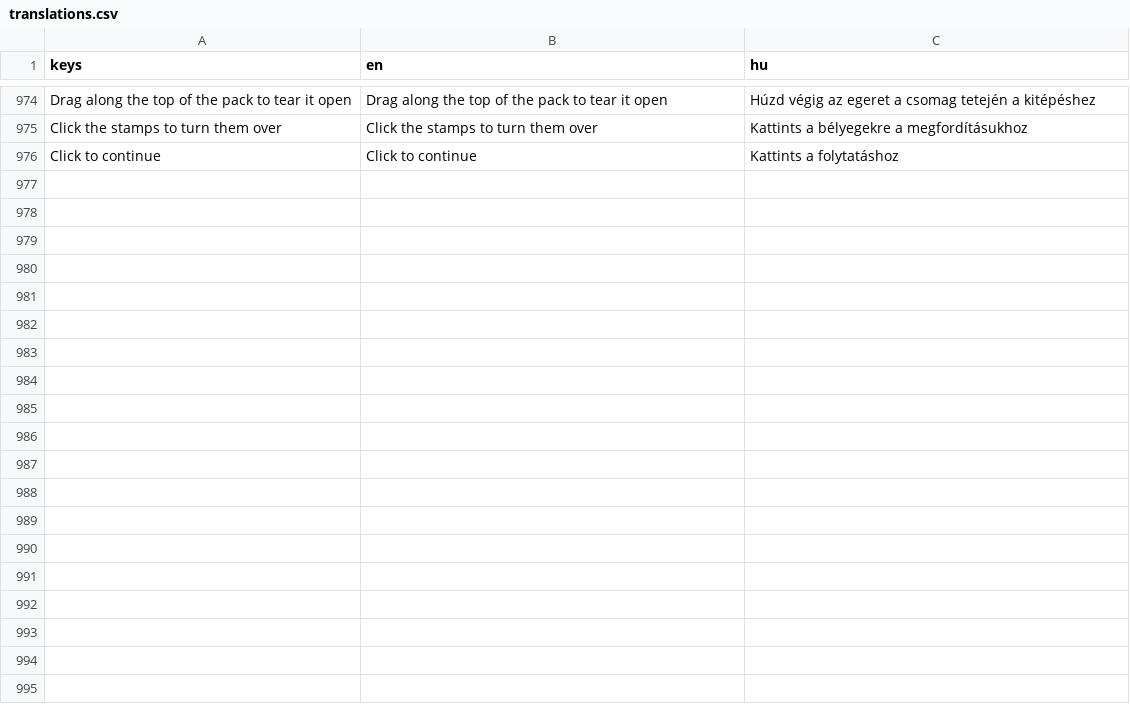
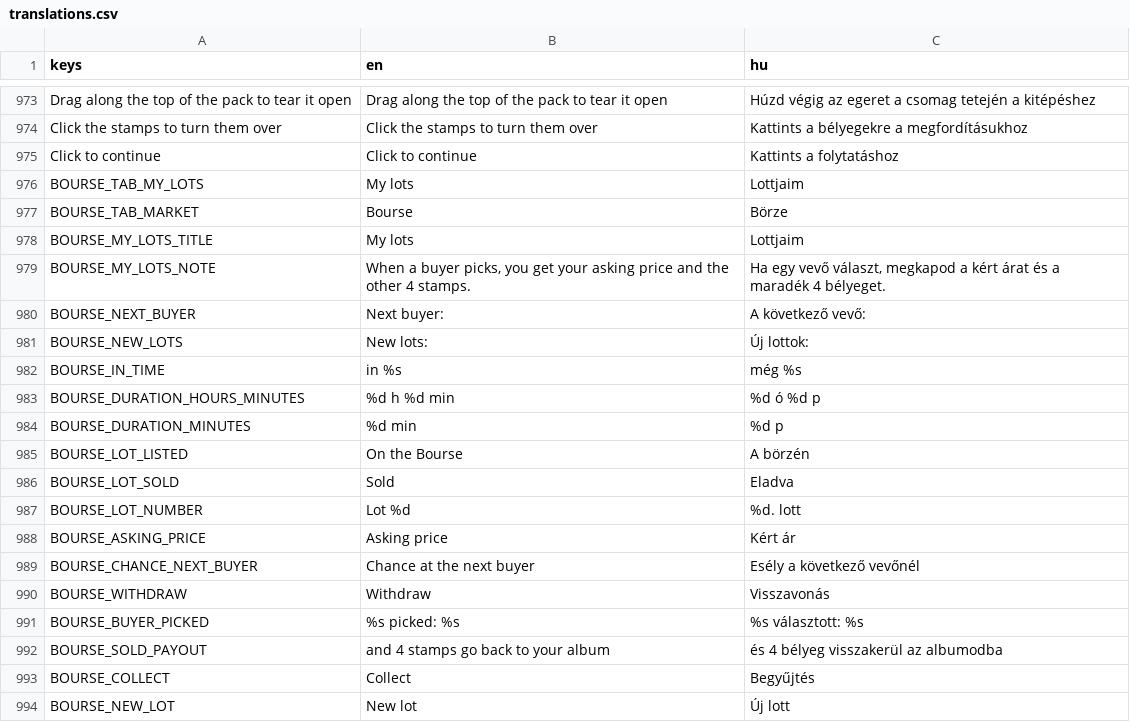
Before and after one commit to DavidBarta92/Golem-Chess, a CSV file: Localization/translations.csv, drawn as a sheet; only a part is shown, gaps mark what is left out; the diff covers the shown part only.

```diff
--- a/Localization/translations.csv
+++ b/Localization/translations.csv
@@ -1041 +1040,20 @@ Click the stamps to turn them over,Click the stamps to turn them over,Kattints a
 Click to continue,Click to continue,Kattints a folytatáshoz
+BOURSE_TAB_MY_LOTS,My lots,Lottjaim
+BOURSE_TAB_MARKET,Bourse,Börze
+BOURSE_MY_LOTS_TITLE,My lots,Lottjaim
+BOURSE_MY_LOTS_NOTE,"When a buyer picks, you get your asking price and the other 4 stamps.","Ha egy vevő választ, megkapod a kért árat és a maradék 4 bélyeget."
+BOURSE_NEXT_BUYER,Next buyer:,A következő vevő:
+BOURSE_NEW_LOTS,New lots:,Új lottok:
+BOURSE_IN_TIME,in %s,még %s
+BOURSE_DURATION_HOURS_MINUTES,%d h %d min,%d ó %d p
+BOURSE_DURATION_MINUTES,%d min,%d p
+BOURSE_LOT_LISTED,On the Bourse,A börzén
+BOURSE_LOT_SOLD,Sold,Eladva
+BOURSE_LOT_NUMBER,Lot %d,%d. lott
+BOURSE_ASKING_PRICE,Asking price,Kért ár
+BOURSE_CHANCE_NEXT_BUYER,Chance at the next buyer,Esély a következő vevőnél
+BOURSE_WITHDRAW,Withdraw,Visszavonás
+BOURSE_BUYER_PICKED,%s picked: %s,%s választott: %s
+BOURSE_SOLD_PAYOUT,and 4 stamps go back to your album,és 4 bélyeg visszakerül az albumodba
+BOURSE_COLLECT,Collect,Begyűjtés
+BOURSE_NEW_LOT,New lot,Új lott
```
Also changed, not shown: 35 added rows, 1 removed row and 2 edited cells elsewhere in this file, 54 other files.
